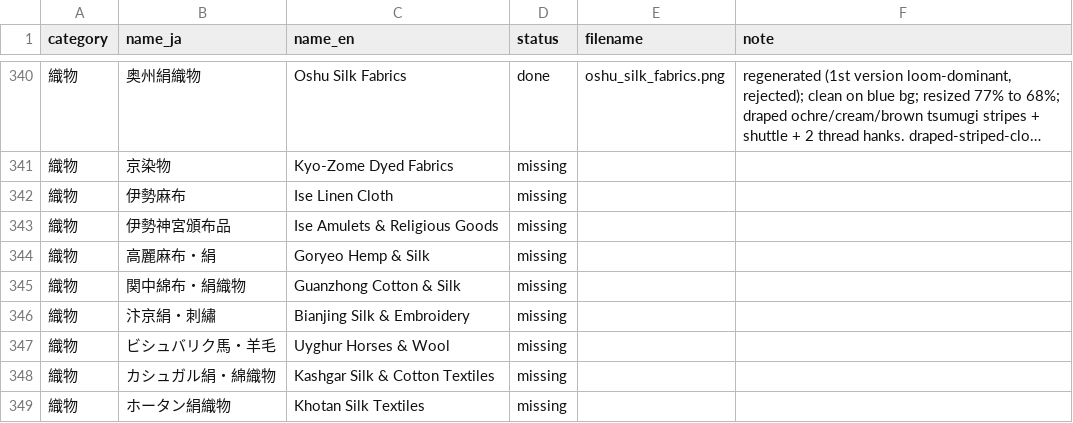
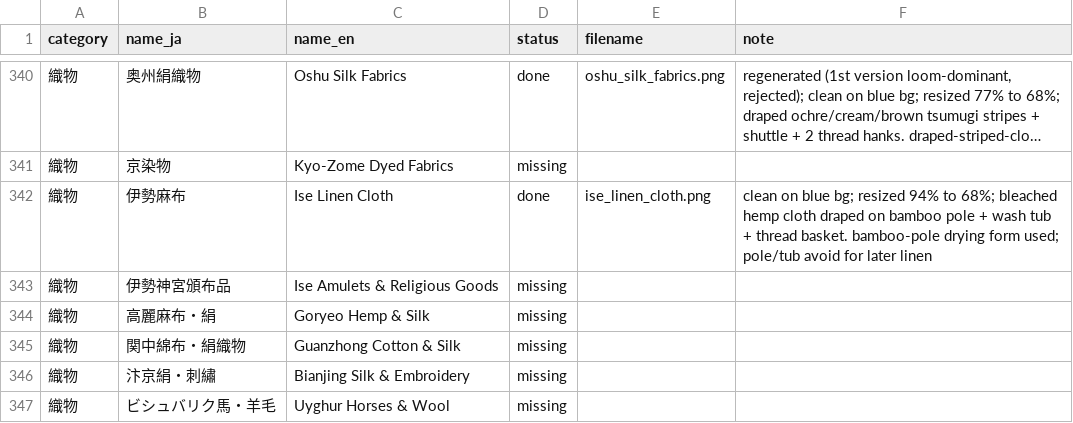
Before and after one commit to mwgmr056/caravan-game-assets, a CSV file: goods_images/goods_image_manifest.csv, drawn as a sheet; only a part is shown, gaps mark what is left out; the shorter side is filled out with more unchanged rows; long unchanged cells end in ….

```diff
--- a/goods_images/goods_image_manifest.csv
+++ b/goods_images/goods_image_manifest.csv
@@ -341,3 +341,3 @@
 織物,京染物,Kyo-Zome Dyed Fabrics,missing,,
-織物,伊勢麻布,Ise Linen Cloth,missing,,
+織物,伊勢麻布,Ise Linen Cloth,done,ise_linen_cloth.png,clean on blue bg; resized 94% to 68%; bleached hemp cloth draped on bamboo pole + wash tub + thread basket. bamboo-pole drying form used; pole/tub avoid for later linen
 織物,伊勢神宮頒布品,Ise Amulets & Religious Goods,missing,,
```
Also changed, not shown: 2 other files.
